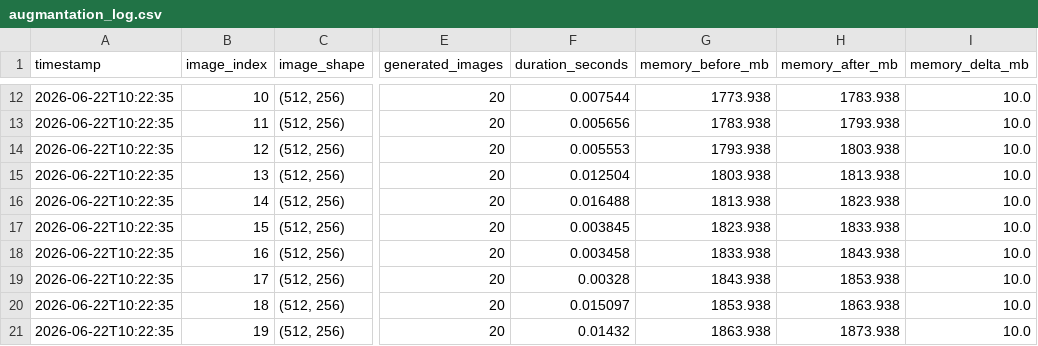
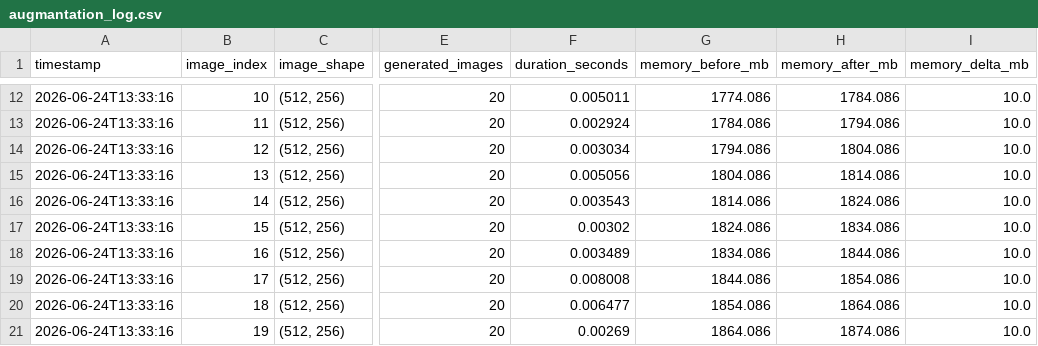
Before and after one commit to Samuel-Chapuis/Rayleigh-Taylor-Generative-Surrogate, a CSV file: analyse_outils/augmantation_log.csv, drawn as a sheet; only a part is shown, gaps mark what is left out; the diff covers the shown part only; the diff names each change by its address in the sheet, - before the commit and + after, or states it on an @@ line.

```diff
--- a/analyse_outils/augmantation_log.csv
+++ b/analyse_outils/augmantation_log.csv
-A12:A21 (timestamp): 2026-06-22T10:22:35
+A12:A21 (timestamp): 2026-06-24T13:33:16
-F12 (duration_seconds): 0.007544
+F12 (duration_seconds): 0.005011
-G12 (memory_before_mb): 1773.938
+G12 (memory_before_mb): 1774.086
-H12 (memory_after_mb): 1783.938
+H12 (memory_after_mb): 1784.086
-F13 (duration_seconds): 0.005656
+F13 (duration_seconds): 0.002924
-G13 (memory_before_mb): 1783.938
+G13 (memory_before_mb): 1784.086
-H13 (memory_after_mb): 1793.938
+H13 (memory_after_mb): 1794.086
-F14 (duration_seconds): 0.005553
+F14 (duration_seconds): 0.003034
-G14 (memory_before_mb): 1793.938
+G14 (memory_before_mb): 1794.086
-H14 (memory_after_mb): 1803.938
+H14 (memory_after_mb): 1804.086
-F15 (duration_seconds): 0.012504
+F15 (duration_seconds): 0.005056
-G15 (memory_before_mb): 1803.938
+G15 (memory_before_mb): 1804.086
-H15 (memory_after_mb): 1813.938
+H15 (memory_after_mb): 1814.086
-F16 (duration_seconds): 0.016488
+F16 (duration_seconds): 0.003543
-G16 (memory_before_mb): 1813.938
+G16 (memory_before_mb): 1814.086
-H16 (memory_after_mb): 1823.938
+H16 (memory_after_mb): 1824.086
-F17 (duration_seconds): 0.003845
+F17 (duration_seconds): 0.00302
-G17 (memory_before_mb): 1823.938
+G17 (memory_before_mb): 1824.086
-H17 (memory_after_mb): 1833.938
+H17 (memory_after_mb): 1834.086
-F18 (duration_seconds): 0.003458
+F18 (duration_seconds): 0.003489
-G18 (memory_before_mb): 1833.938
+G18 (memory_before_mb): 1834.086
-H18 (memory_after_mb): 1843.938
+H18 (memory_after_mb): 1844.086
-F19 (duration_seconds): 0.00328
+F19 (duration_seconds): 0.008008
-G19 (memory_before_mb): 1843.938
+G19 (memory_before_mb): 1844.086
-H19 (memory_after_mb): 1853.938
+H19 (memory_after_mb): 1854.086
-F20 (duration_seconds): 0.015097
+F20 (duration_seconds): 0.006477
-G20 (memory_before_mb): 1853.938
+G20 (memory_before_mb): 1854.086
-H20 (memory_after_mb): 1863.938
+H20 (memory_after_mb): 1864.086
-F21 (duration_seconds): 0.01432
+F21 (duration_seconds): 0.00269
-G21 (memory_before_mb): 1863.938
+G21 (memory_before_mb): 1864.086
-H21 (memory_after_mb): 1873.938
+H21 (memory_after_mb): 1874.086
```
Also changed, not shown: 42 edited cells elsewhere in this file, 5 other files.
